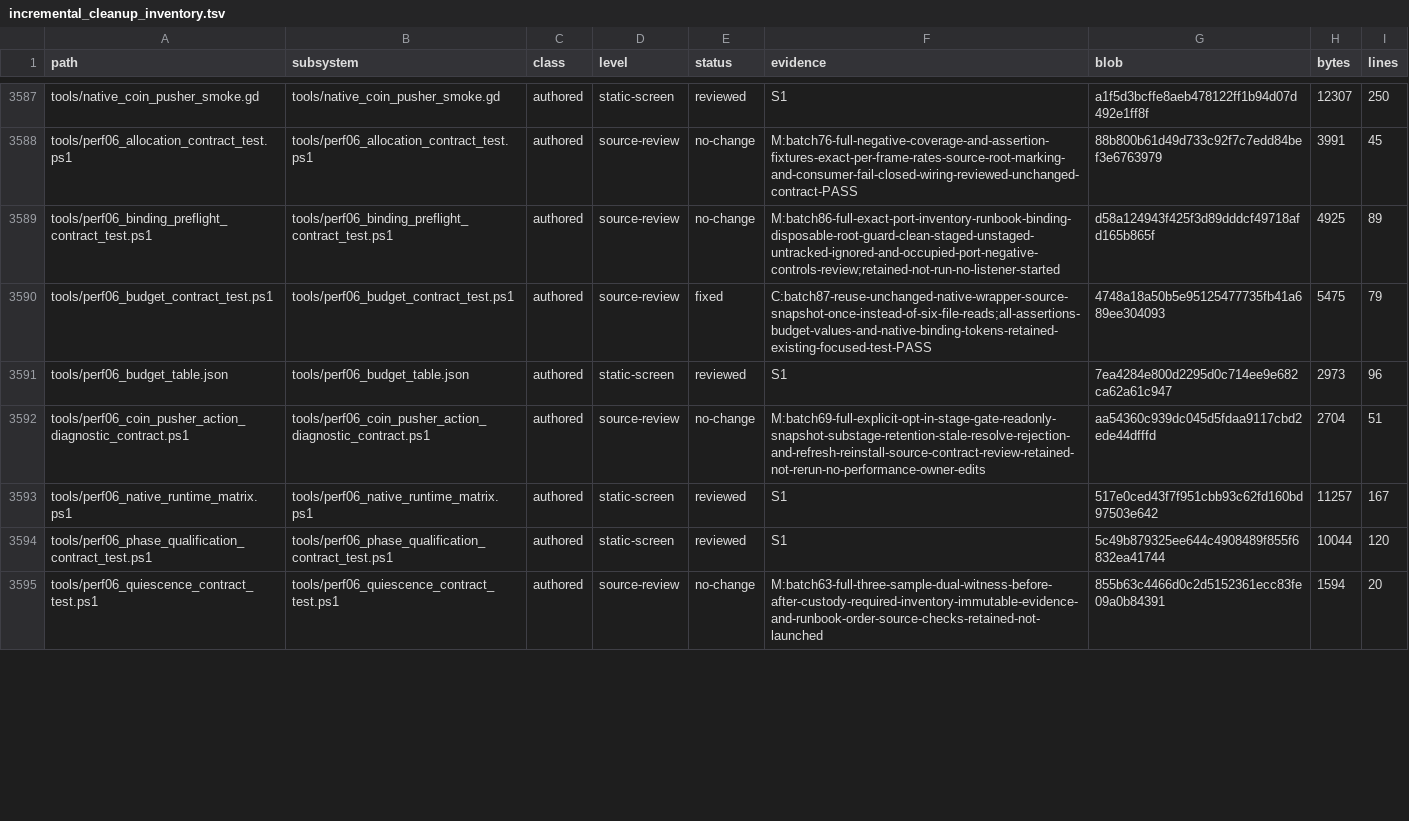
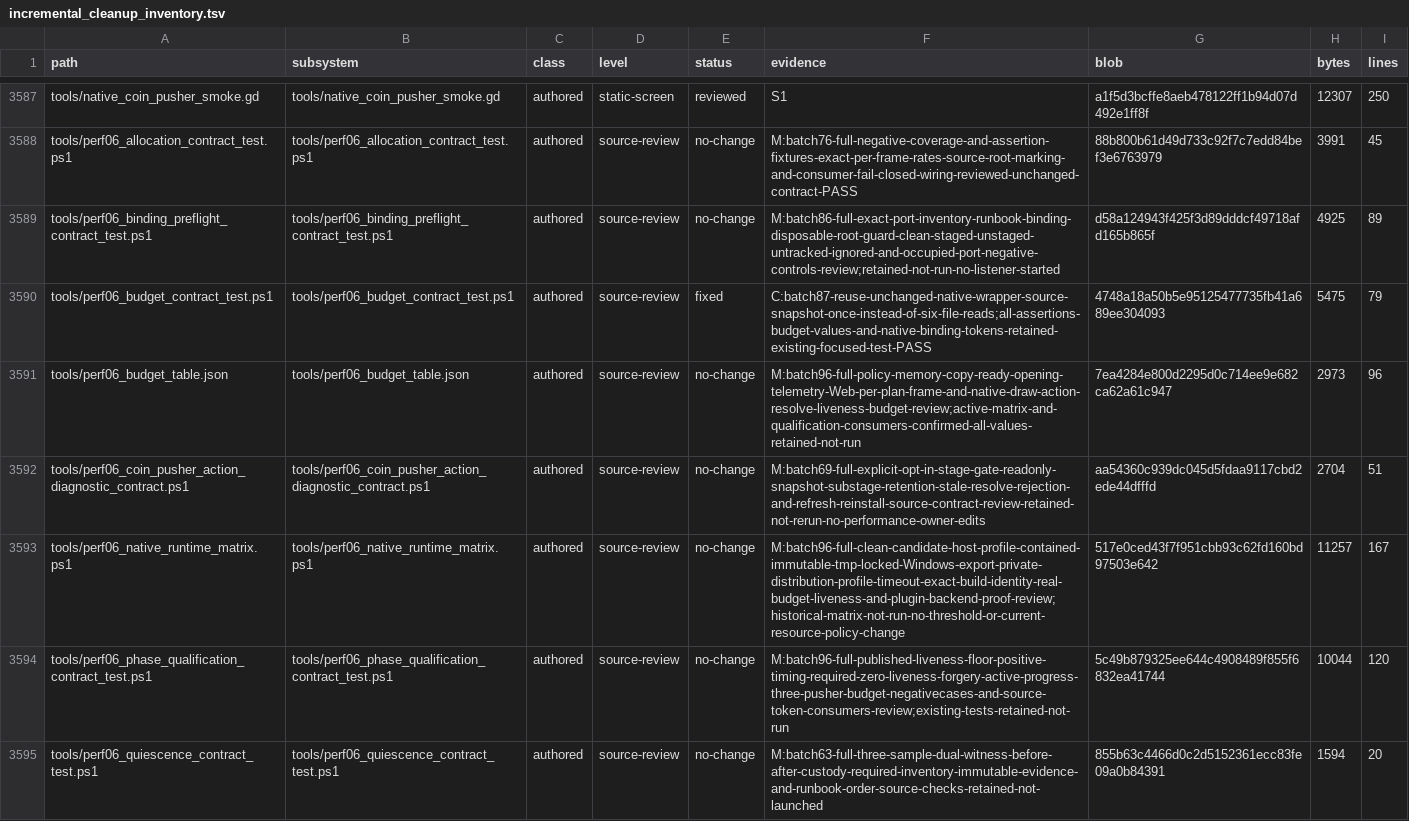
Before and after one commit to erikjpet/BeatTheHouse, a TSV file: docs/testing/incremental_cleanup_inventory.tsv, drawn as a sheet; only a part is shown, gaps mark what is left out; the diff covers the shown part only.

```diff
--- a/docs/testing/incremental_cleanup_inventory.tsv
+++ b/docs/testing/incremental_cleanup_inventory.tsv
@@ -3590,6 +3590,6 @@ tools/perf06_binding_preflight_contract_test.ps1	tools/perf06_binding_preflight_
 tools/perf06_budget_contract_test.ps1	tools/perf06_budget_contract_test.ps1	authored	source-review	fixed	C:batch87-reuse-unchanged-native-wrapper-source-snapshot-once-instead-of-six-file-reads;all-assertions-budget-values-and-native-binding-tokens-retained-existing-focused-test-PASS	4748a18a50b5e95125477735fb41a689ee304093	5475	79
-tools/perf06_budget_table.json	tools/perf06_budget_table.json	authored	static-screen	reviewed	S1	7ea4284e800d2295d0c714ee9e682ca62a61c947	2973	96
+tools/perf06_budget_table.json	tools/perf06_budget_table.json	authored	source-review	no-change	M:batch96-full-policy-memory-copy-ready-opening-telemetry-Web-per-plan-frame-and-native-draw-action-resolve-liveness-budget-review;active-matrix-and-qualification-consumers-confirmed-all-values-retained-not-run	7ea4284e800d2295d0c714ee9e682ca62a61c947	2973	96
 tools/perf06_coin_pusher_action_diagnostic_contract.ps1	tools/perf06_coin_pusher_action_diagnostic_contract.ps1	authored	source-review	no-change	M:batch69-full-explicit-opt-in-stage-gate-readonly-snapshot-substage-retention-stale-resolve-rejection-and-refresh-reinstall-source-contract-review-retained-not-rerun-no-performance-owner-edits	aa54360c939dc045d5fdaa9117cbd2ede44dfffd	2704	51
-tools/perf06_native_runtime_matrix.ps1	tools/perf06_native_runtime_matrix.ps1	authored	static-screen	reviewed	S1	517e0ced43f7f951cbb93c62fd160bd97503e642	11257	167
-tools/perf06_phase_qualification_contract_test.ps1	tools/perf06_phase_qualification_contract_test.ps1	authored	static-screen	reviewed	S1	5c49b879325ee644c4908489f855f6832ea41744	10044	120
+tools/perf06_native_runtime_matrix.ps1	tools/perf06_native_runtime_matrix.ps1	authored	source-review	no-change	M:batch96-full-clean-candidate-host-profile-contained-immutable-tmp-locked-Windows-export-private-distribution-profile-timeout-exact-build-identity-real-budget-liveness-and-plugin-backend-proof-review;historical-matrix-not-run-no-threshold-or-current-resource-policy-change	517e0ced43f7f951cbb93c62fd160bd97503e642	11257	167
+tools/perf06_phase_qualification_contract_test.ps1	tools/perf06_phase_qualification_contract_test.ps1	authored	source-review	no-change	M:batch96-full-published-liveness-floor-positive-timing-required-zero-liveness-forgery-active-progress-three-pusher-budget-negativecases-and-source-token-consumers-review;existing-tests-retained-not-run	5c49b879325ee644c4908489f855f6832ea41744	10044	120
 tools/perf06_quiescence_contract_test.ps1	tools/perf06_quiescence_contract_test.ps1	authored	source-review	no-change	M:batch63-full-three-sample-dual-witness-before-after-custody-required-inventory-immutable-evidence-and-runbook-order-source-checks-retained-not-launched	855b63c4466d0c2d5152361ecc83fe09a0b84391	1594	20
```
Also changed, not shown: 1 added row and 65 edited cells elsewhere in this file, 3 other files.
